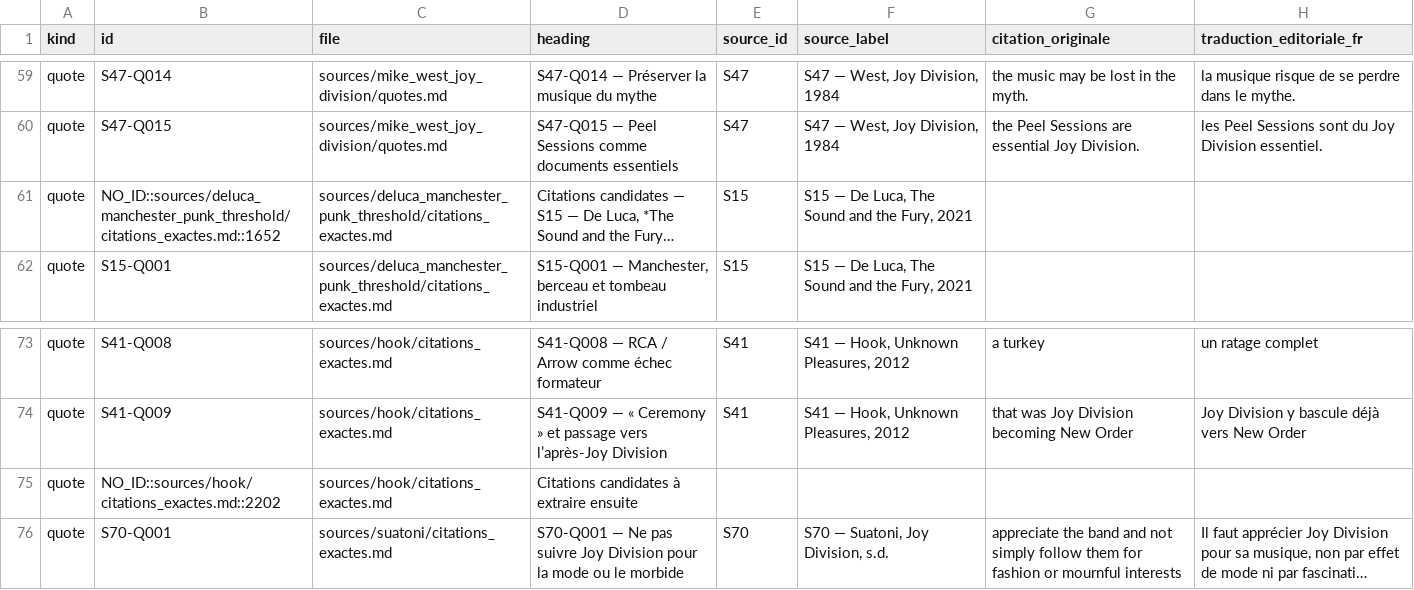
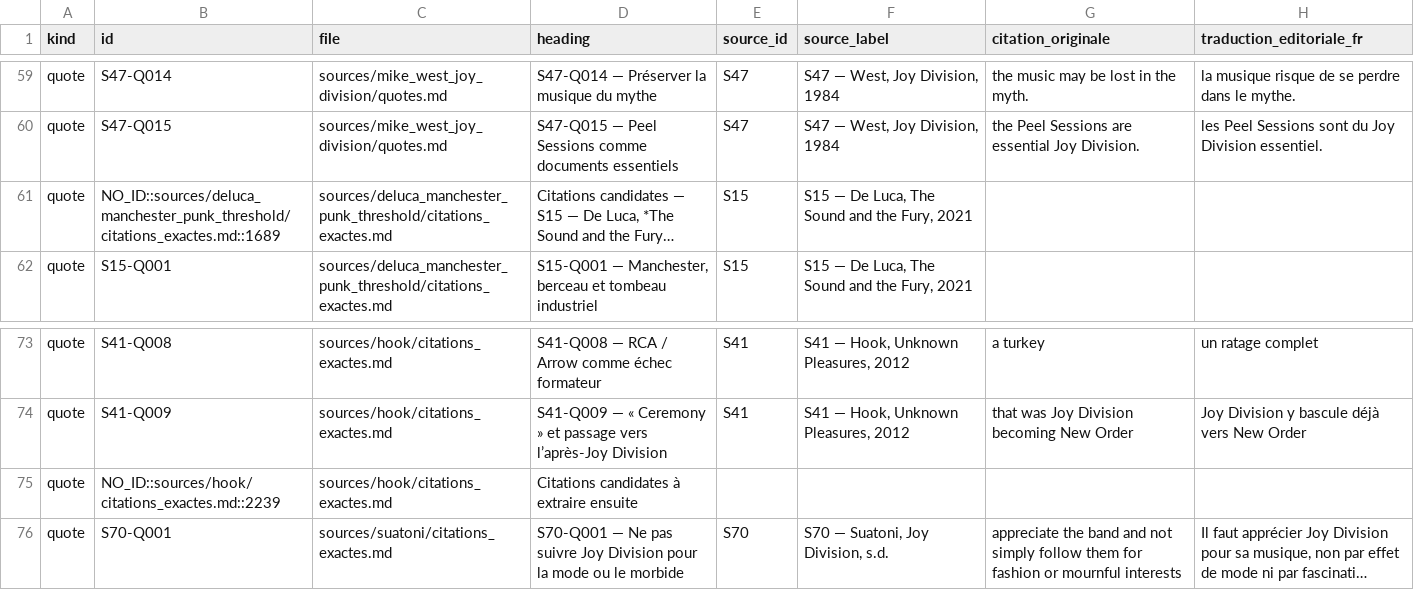
Before and after one commit to AdminQuest/joy-division-ai-writing-studio, a CSV file: exports/generated/quotes.csv, drawn as a sheet; only a part is shown, gaps mark what is left out; long unchanged cells end in …; the diff names each change by its address in the sheet, - before the commit and + after, or states it on an @@ line.

```diff
--- a/exports/generated/quotes.csv
+++ b/exports/generated/quotes.csv
-B61 (id): NO_ID::sources/deluca_manchester_punk_threshold/citations_exactes.md::1652
+B61 (id): NO_ID::sources/deluca_manchester_punk_threshold/citations_exactes.md::1689
-B75 (id): NO_ID::sources/hook/citations_exactes.md::2202
+B75 (id): NO_ID::sources/hook/citations_exactes.md::2239
```
Also changed, not shown: exports/generated/concepts.csv, exports/generated/metadata.csv, 35 other files.
